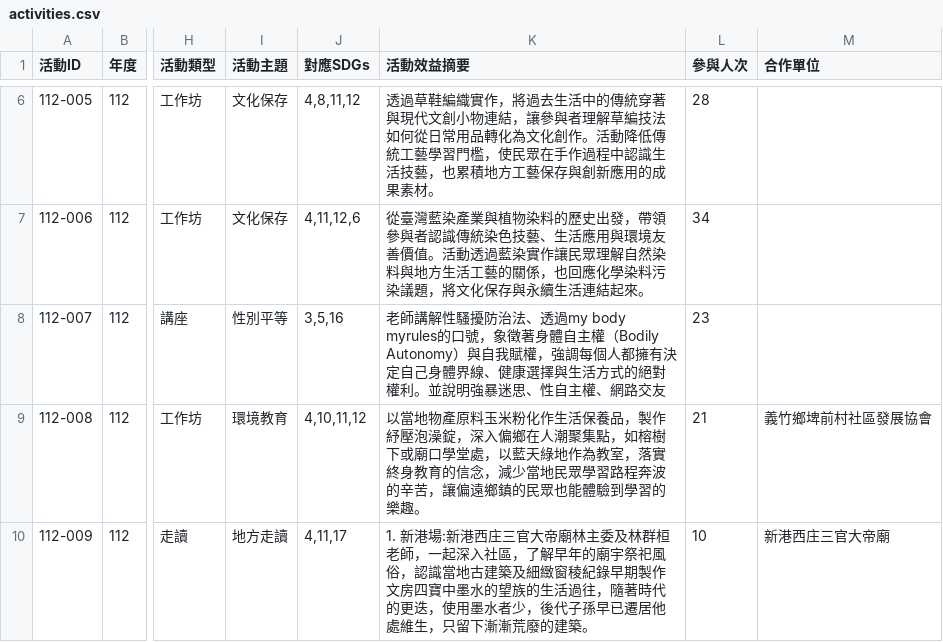
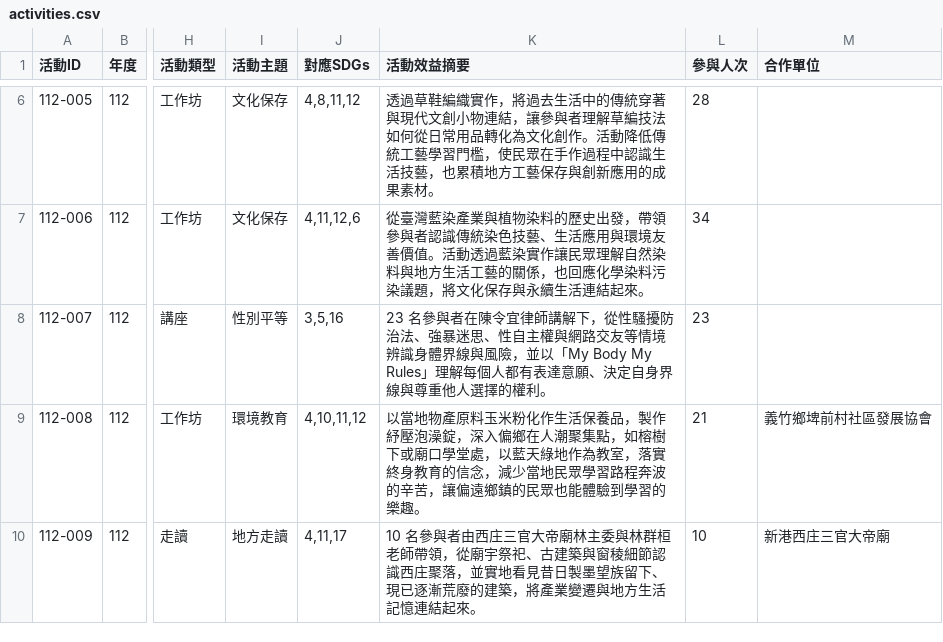
Before and after one commit to yimi-Tian/yimi-story, a CSV file: activities.csv, drawn as a sheet; only a part is shown, gaps mark what is left out; the diff covers the shown part only; the diff names each change by its address in the sheet, - before the commit and + after, or states it on an @@ line.

```diff
--- a/activities.csv
+++ b/activities.csv
-K8 (活動效益摘要): 老師講解性騷擾防治法、透過my body myrules的口號，象徵著身體自主權（Bodily Autonomy）與自我賦權，強調每個人都擁有決定自己身體界線、健康選擇與生活方式的絕對權利。並說明強暴迷思、性自主權、網路交友
+K8 (活動效益摘要): 23 名參與者在陳令宜律師講解下，從性騷擾防治法、強暴迷思、性自主權與網路交友等情境辨識身體界線與風險，並以「My Body My Rules」理解每個人都有表達意願、決定自身界線與尊重他人選擇的權利。
-K10 (活動效益摘要): 1. 新港場:新港西庄三官大帝廟林主委及林群桓老師，一起深入社區，了解早年的廟宇祭祀風俗，認識當地古建築及細緻窗稜紀錄早期製作文房四寶中墨水的望族的生活過往，隨著時代的更迭，使用墨水者少，後代子孫早已遷居他處維生，只留下漸漸荒廢的建築。
+K10 (活動效益摘要): 10 名參與者由西庄三官大帝廟林主委與林群桓老師帶領，從廟宇祭祀、古建築與窗稜細節認識西庄聚落，並實地看見昔日製墨望族留下、現已逐漸荒廢的建築，將產業變遷與地方生活記憶連結起來。
```
Also changed, not shown: 8 edited cells elsewhere in this file, 2 other files.
